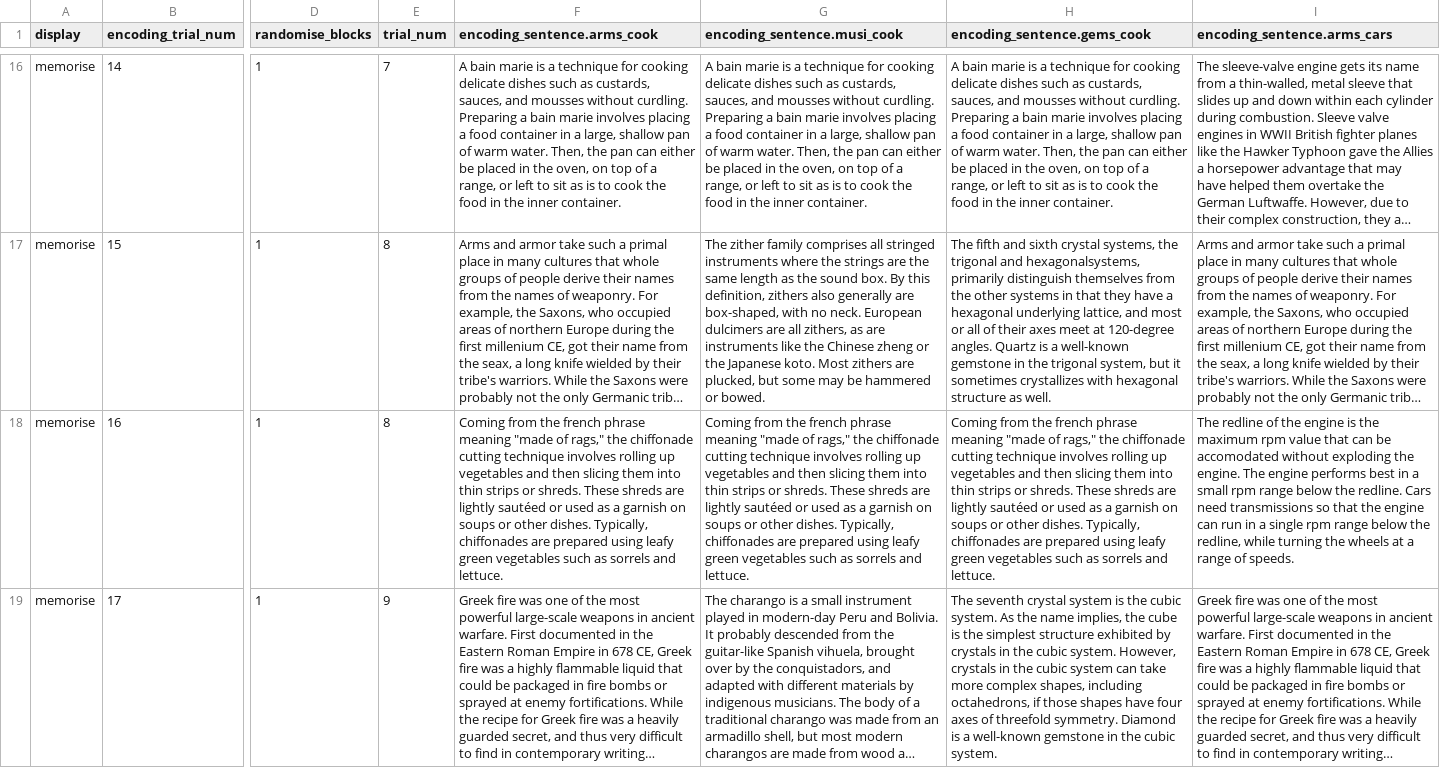
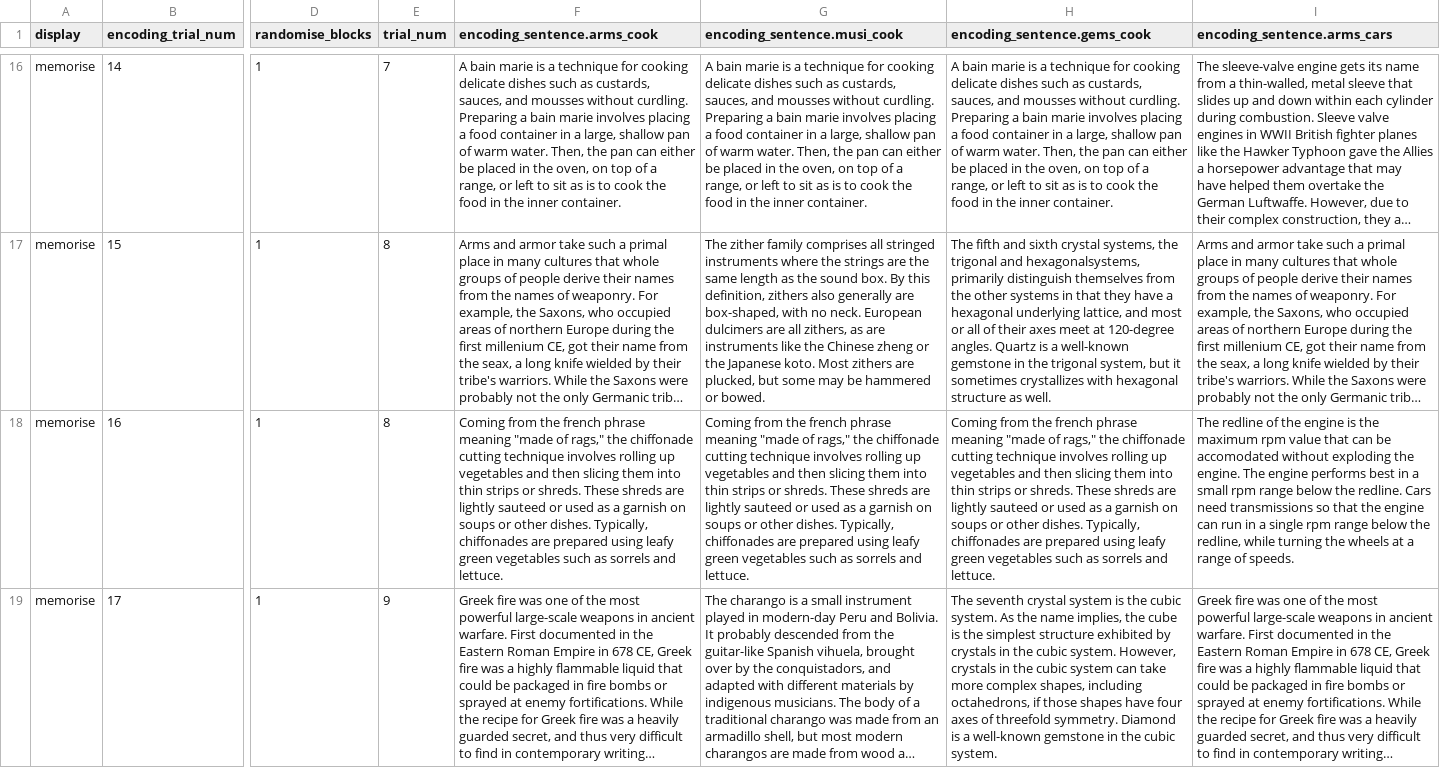
Before and after one commit to monicathieu/jeopardizing, a CSV file: stim_stuff/stimlist_encoding.csv, drawn as a sheet; only a part is shown, gaps mark what is left out; long unchanged cells end in …; the diff covers the shown part only; the diff names each change by its address in the sheet, - before the commit and + after, or states it on an @@ line.

```diff
--- a/stim_stuff/stimlist_encoding.csv
+++ b/stim_stuff/stimlist_encoding.csv
-F18 (encoding_sentence.arms_cook): …are lightly sautéed or used…
+F18 (encoding_sentence.arms_cook): …are lightly sauteed or used…
-G18 (encoding_sentence.musi_cook): …are lightly sautéed or used…
+G18 (encoding_sentence.musi_cook): …are lightly sauteed or used…
-H18 (encoding_sentence.gems_cook): …are lightly sautéed or used…
+H18 (encoding_sentence.gems_cook): …are lightly sauteed or used…
```
Also changed, not shown: 18 edited cells elsewhere in this file, stim_stuff/master_spreadsheet.csv, stim_stuff/stimlist_retrieval_facts.csv.
